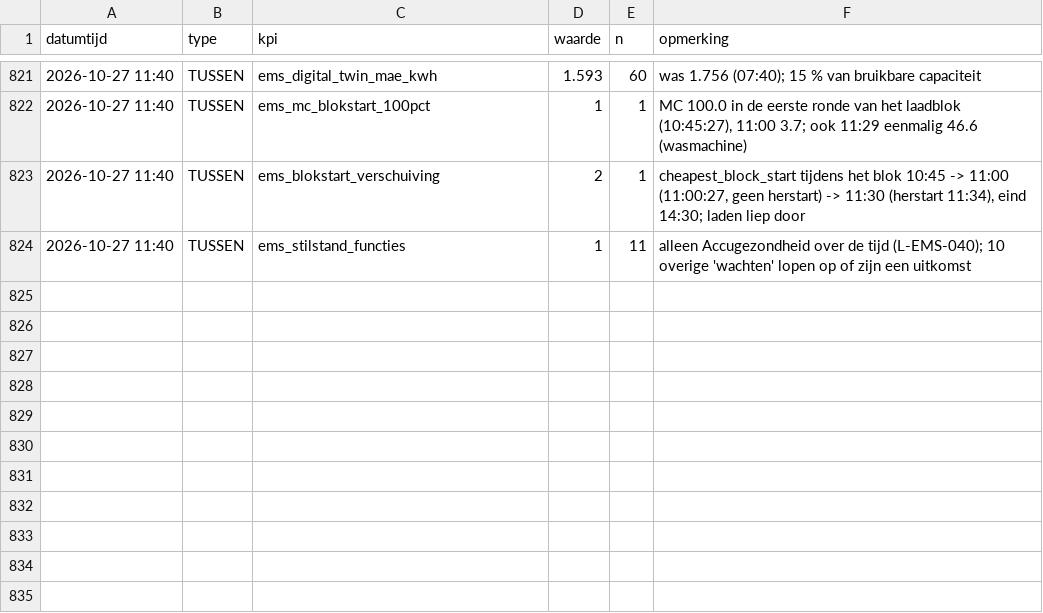
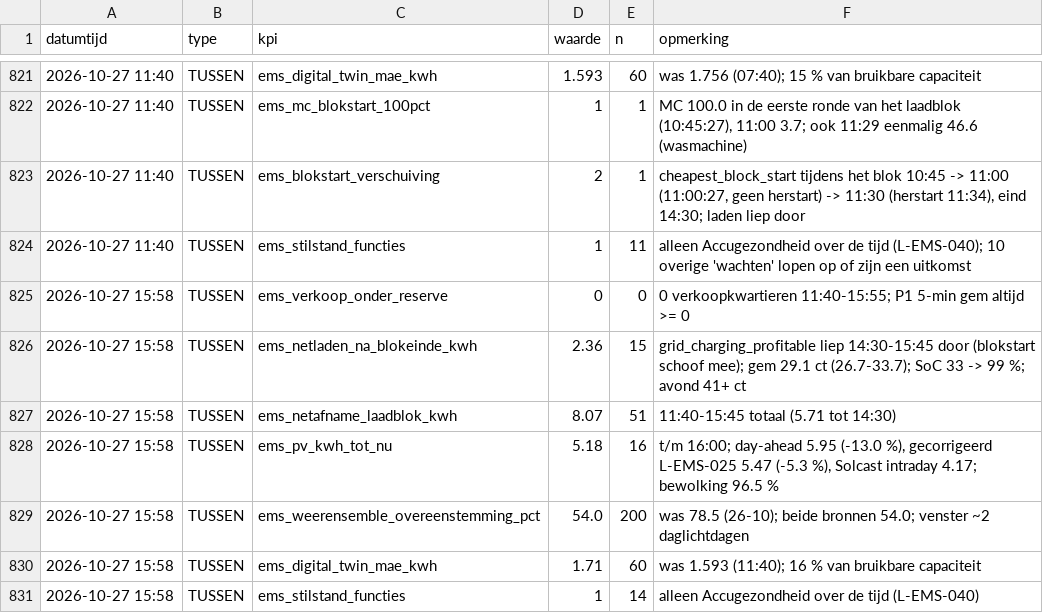
Before and after one commit to Roedie84/Energy-Management-System, a CSV file: KPI.csv, drawn as a sheet; only a part is shown, gaps mark what is left out; the diff names each change by its address in the sheet, - before the commit and + after, or states it on an @@ line.

```diff
--- a/KPI.csv
+++ b/KPI.csv
+row 825: 2026-10-27 15:58 | TUSSEN | ems_verkoop_onder_reserve | 0 | 0 | 0 verkoopkwartieren 11:40-15:55; P1 5-min gem altijd >= 0
+row 826: 2026-10-27 15:58 | TUSSEN | ems_netladen_na_blokeinde_kwh | 2.36 | 15 | grid_charging_profitable liep 14:30-15:45 door (blokstart schoof mee); gem 29.1 ct (26.7-33.7); SoC 33 -> 99 %; avond 41+ ct
+row 827: 2026-10-27 15:58 | TUSSEN | ems_netafname_laadblok_kwh | 8.07 | 51 | 11:40-15:45 totaal (5.71 tot 14:30)
+row 828: 2026-10-27 15:58 | TUSSEN | ems_pv_kwh_tot_nu | 5.18 | 16 | t/m 16:00; day-ahead 5.95 (-13.0 %), gecorrigeerd L-EMS-025 5.47 (-5.3 %), Solcast intraday 4.17; bewolking 96.5 %
+row 829: 2026-10-27 15:58 | TUSSEN | ems_weerensemble_overeenstemming_pct | 54.0 | 200 | was 78.5 (26-10); beide bronnen 54.0; venster ~2 daglichtdagen
+row 830: 2026-10-27 15:58 | TUSSEN | ems_digital_twin_mae_kwh | 1.71 | 60 | was 1.593 (11:40); 16 % van bruikbare capaciteit
+row 831: 2026-10-27 15:58 | TUSSEN | ems_stilstand_functies | 1 | 14 | alleen Accugezondheid over de tijd (L-EMS-040)
```
Also changed, not shown: 1 other file.
